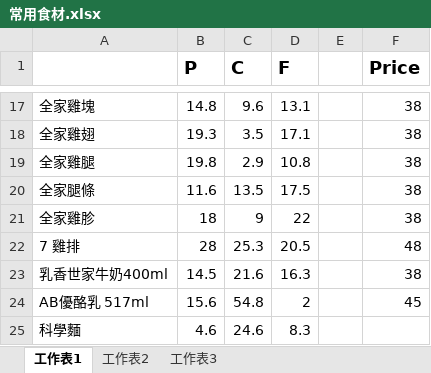
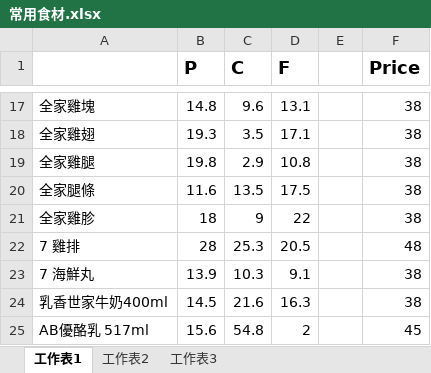
Before and after one commit to thumbe12856/Daily-Eating, an Excel workbook: 常用食材.xlsx, sheet 工作表1, drawn as a sheet; only a part is shown, gaps mark what is left out; the shorter side is filled out with more unchanged rows; values as stored, in another font and other column widths than the file's, no borders; the diff names each change by its address in the sheet, - before the commit and + after, or states it on an @@ line.

```diff
--- a/常用食材.xlsx (sheet 工作表1)
+++ b/常用食材.xlsx (sheet 工作表1)
+row 23: 7 海鮮丸 | 13.9 | 10.3 | 9.1 |  | 38
```
Also changed, not shown: diary/2017-6-01(L).xlsx, 1 other file.
